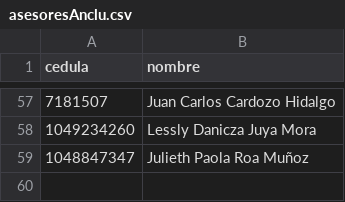
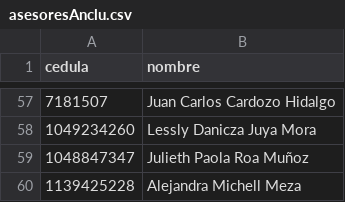
Before and after one commit to lubernu/prueba, a CSV file: asesoresAnclu.csv, drawn as a sheet; only a part is shown, gaps mark what is left out; the diff names each change by its address in the sheet, - before the commit and + after, or states it on an @@ line.

Commit message:
Add new entry to asesoresAnclu.csv
Added a new entry for 'Alejandra Michell Meza' to the asesoresAnclu.csv file.

```diff
--- a/asesoresAnclu.csv
+++ b/asesoresAnclu.csv
+row 60: 1139425228 | Alejandra Michell Meza
```
